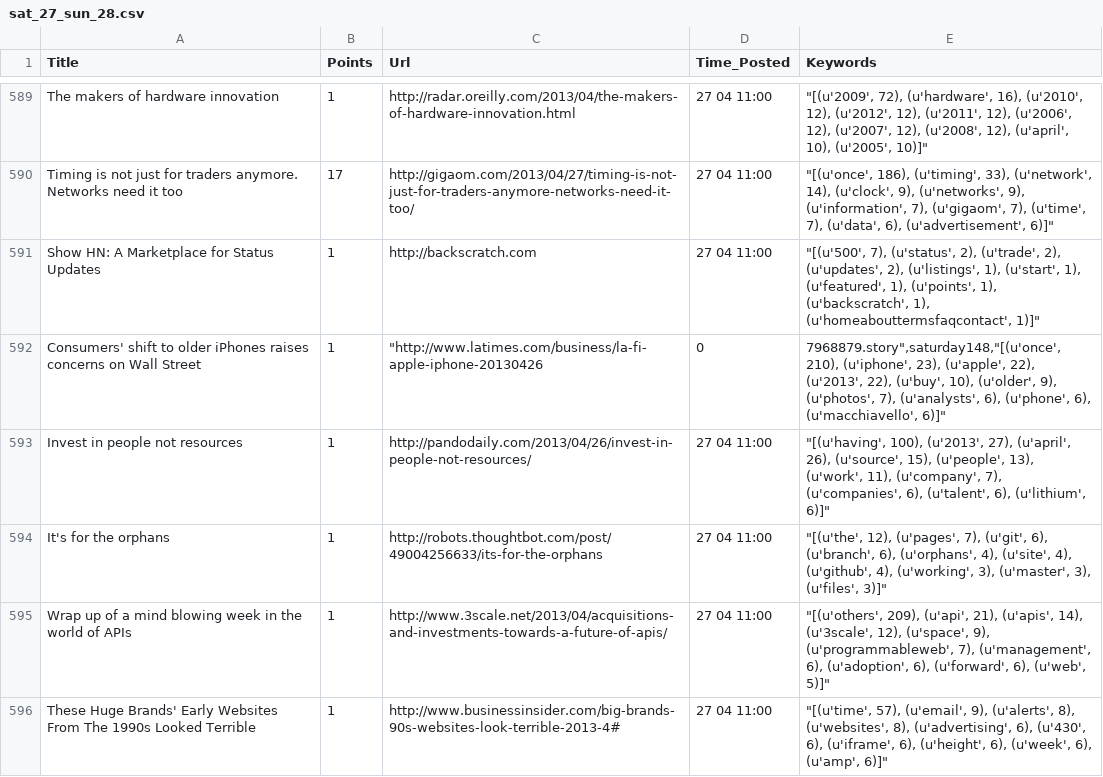
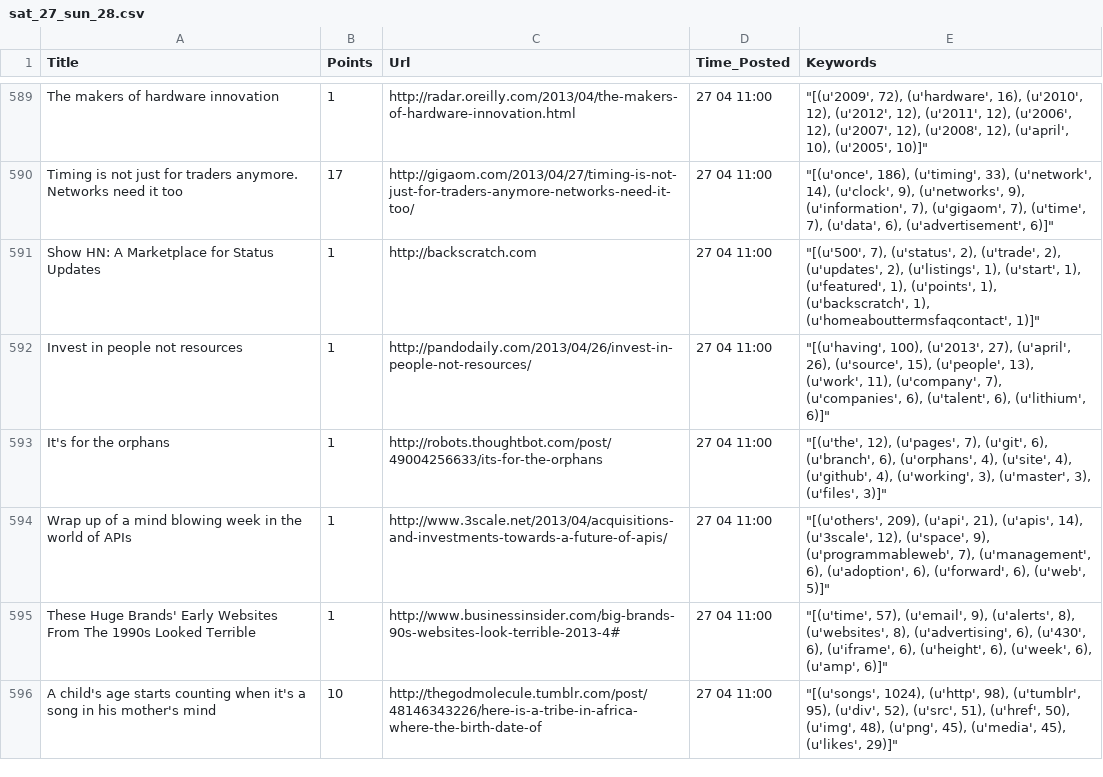
Before and after one commit to pbadger/hnews_visual, a CSV file: app/assets/csvs/sat_27_sun_28.csv, drawn as a sheet; only a part is shown, gaps mark what is left out; the shorter side is filled out with more unchanged rows; the diff names each change by its address in the sheet, - before the commit and + after, or states it on an @@ line.

```diff
--- a/app/assets/csvs/sat_27_sun_28.csv
+++ b/app/assets/csvs/sat_27_sun_28.csv
-row 592: Consumers' shift to older iPhones raises concerns on Wall Street | 1 | "http://www.latimes.com/business/la-fi-apple-iphone-20130426 | 0 | 7968879.story",saturday148,"[(u'once', 210), (u'iphone', 23), (u'apple', 22), (u'2013', 22), (u'buy', 10), (u'older', 9), (u'photos', 7), (u'analysts', 6), (u'phone', 6), (u'macchiavello', 6)]"
```
Also changed, not shown: app/assets/csvs/wed_24_fri_27.csv, 8 other files.
